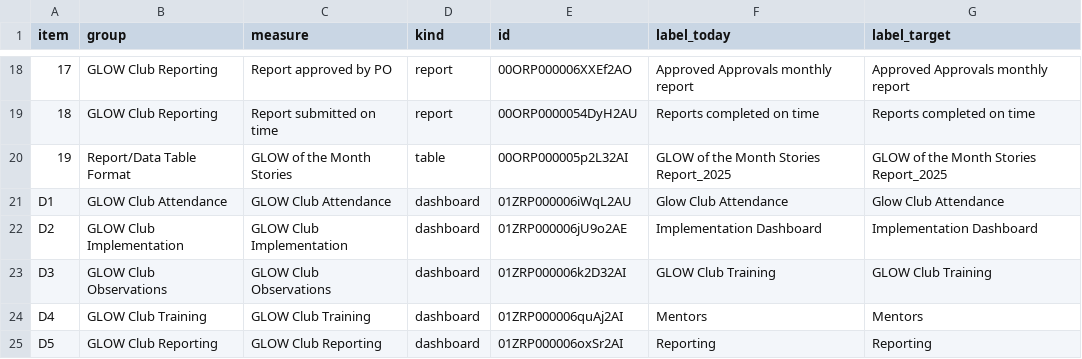
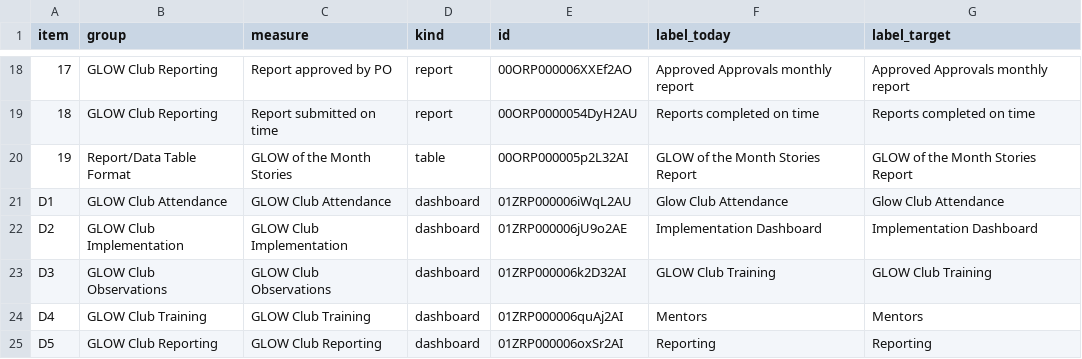
Before and after one commit to rjeskuri/jotform-glow-sync, a CSV file: glow/sf_keep_list.csv, drawn as a sheet; only a part is shown, gaps mark what is left out.

```diff
--- a/glow/sf_keep_list.csv
+++ b/glow/sf_keep_list.csv
@@ -19,3 +19,3 @@ item,group,measure,kind,id,label_today,label_target
 18,GLOW Club Reporting,Report submitted on time,report,00ORP0000054DyH2AU,Reports completed on time,Reports completed on time
-19,Report/Data Table Format,GLOW of the Month Stories,table,00ORP000005p2L32AI,GLOW of the Month Stories Report_2025,GLOW of the Month Stories Report_2025
+19,Report/Data Table Format,GLOW of the Month Stories,table,00ORP000005p2L32AI,GLOW of the Month Stories Report,GLOW of the Month Stories Report
 D1,GLOW Club Attendance,GLOW Club Attendance,dashboard,01ZRP000006iWqL2AU,Glow Club Attendance,Glow Club Attendance
```
Also changed, not shown: 6 other files.
